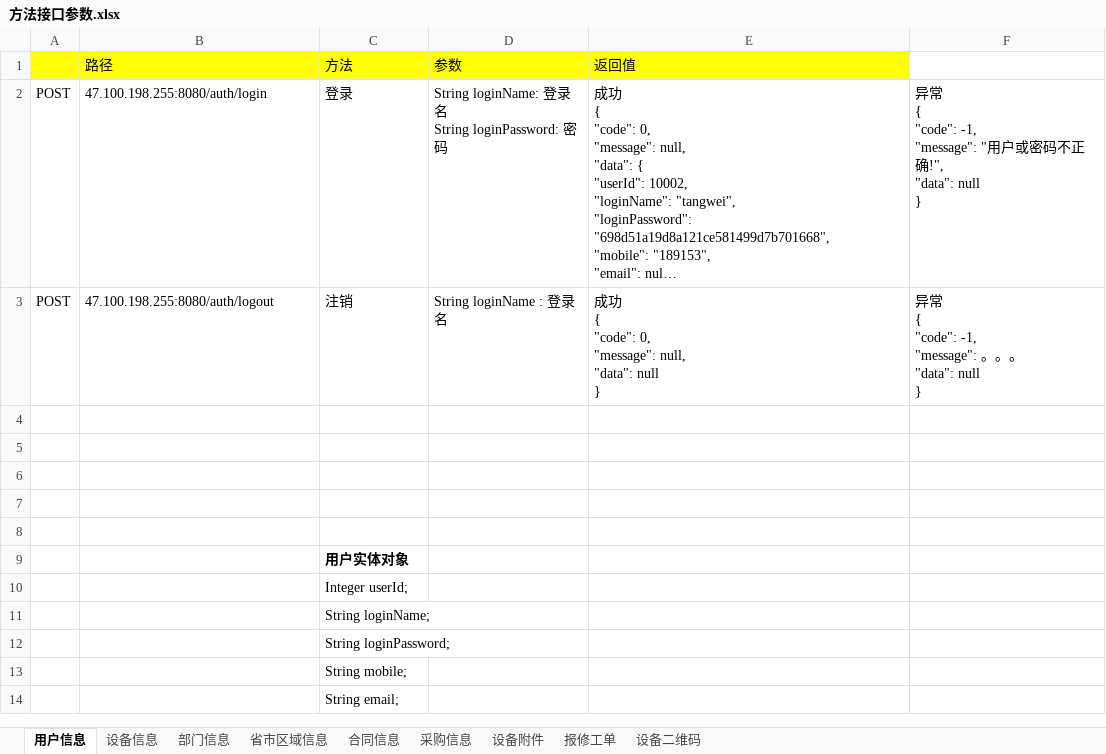
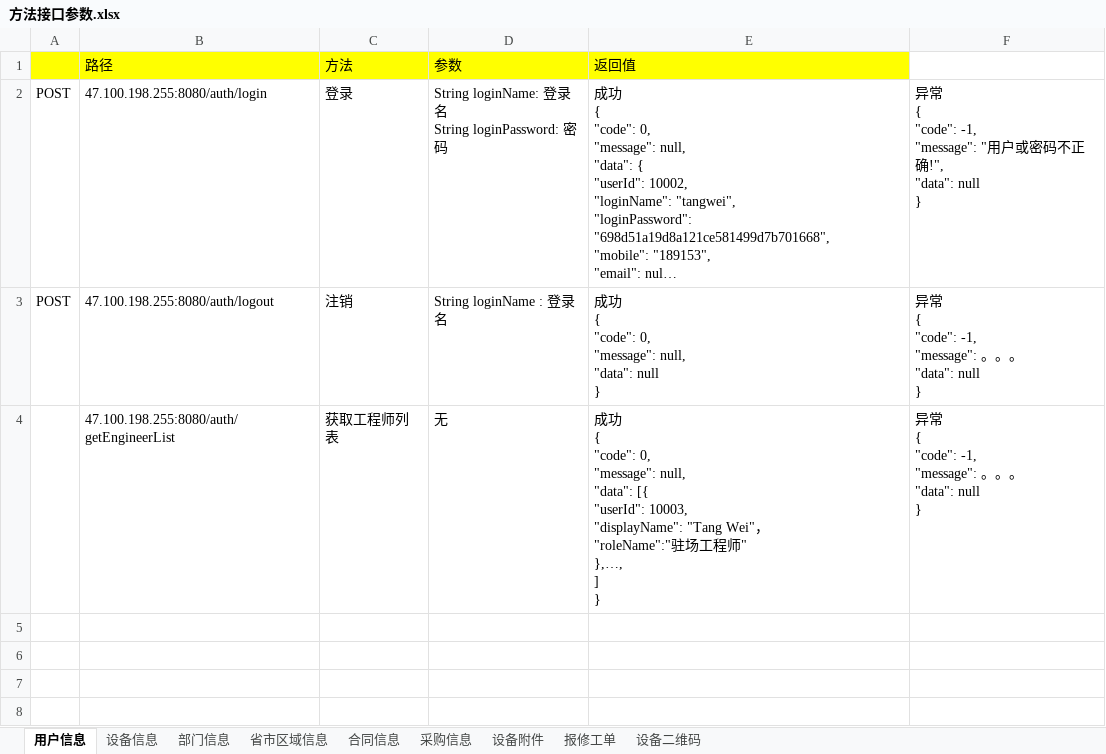
Before and after one commit to haoxinyue/armarium, an Excel workbook: doc/方法接口参数.xlsx, sheet 用户信息, drawn as a sheet; only a part is shown; the shorter side is filled out with more unchanged rows; long unchanged cells end in …; values as stored, in another font and other column widths than the file's, no borders; ↵ is a line break in a cell; the diff names each change by its address in the sheet, - before the commit and + after, or states it on an @@ line.

Commit message:
接口更新

```diff
--- a/doc/方法接口参数.xlsx (sheet 用户信息)
+++ b/doc/方法接口参数.xlsx (sheet 用户信息)
-row 4: (empty)
+row 4:  | 47.100.198.255:8080/auth/getEngineerList | 获取工程师列表 | 无 | 成功 ↵ { ↵ "code": 0, ↵ "message": null, ↵ "data": [{ ↵ "userId": 10003, ↵ "displayName": "Tang Wei"， ↵ "roleName":"驻场工程师" ↵ },…, ↵ ] ↵ } | 异常 ↵ { ↵ "code": -1, ↵ "message": 。。。 ↵ "data": null ↵ }
```
